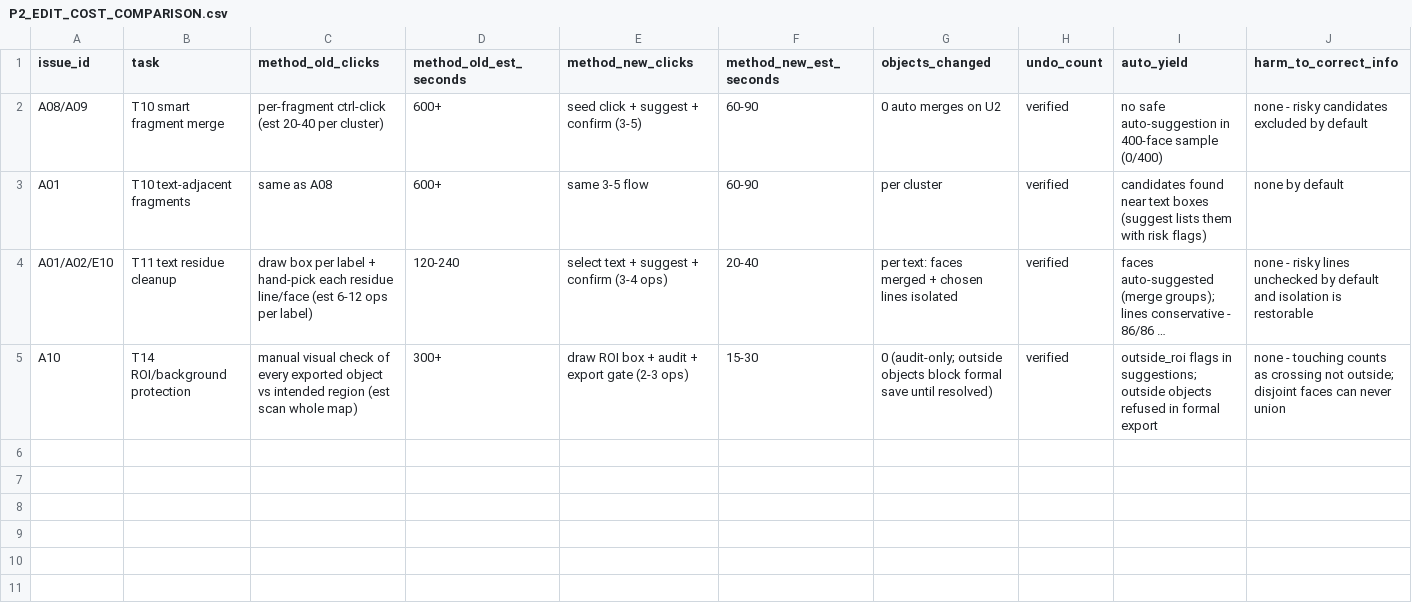
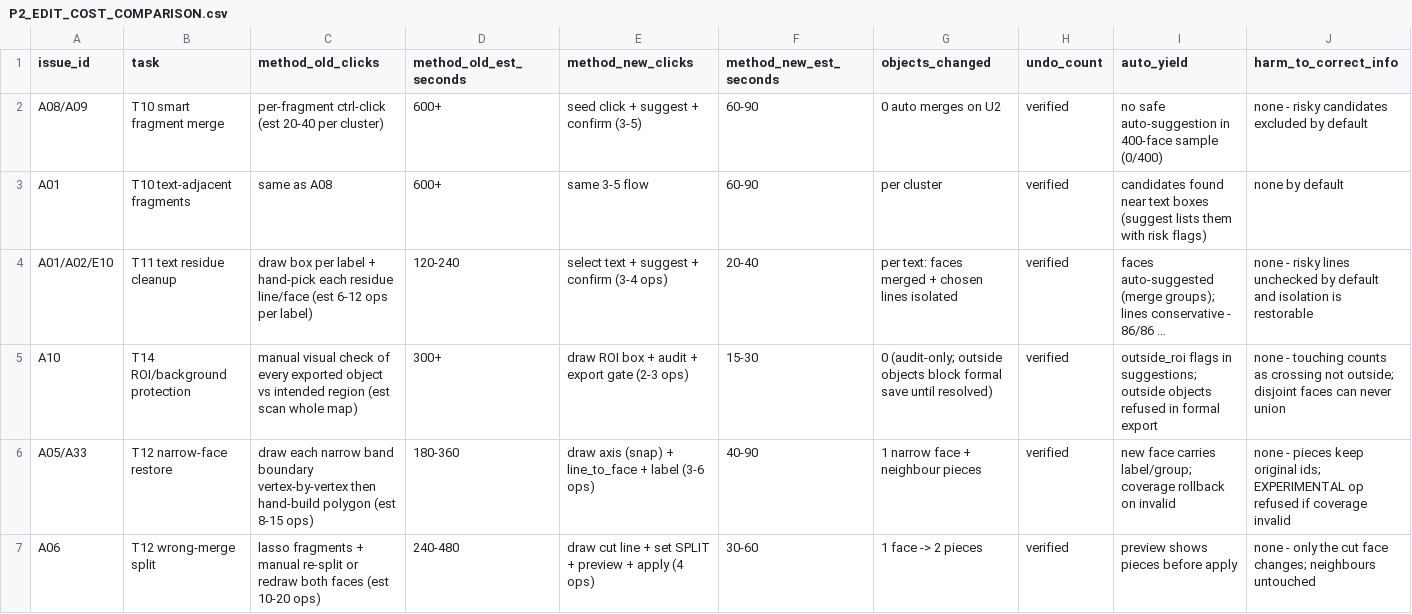
Before and after one commit to xiwei9871/scan2arcgis, a CSV file: docs/uat/20261105/P2_EDIT_COST_COMPARISON.csv, drawn as a sheet; only a part is shown; long unchanged cells end in …; rows hold the shown columns only; the diff names each change by its address in the sheet, - before the commit and + after, or states it on an @@ line.

```diff
--- a/docs/uat/20261105/P2_EDIT_COST_COMPARISON.csv
+++ b/docs/uat/20261105/P2_EDIT_COST_COMPARISON.csv
+row 6: A05/A33 | T12 narrow-face restore | draw each narrow band boundary vertex-by-vertex then hand-build polygon (est 8-15 ops) | 180-360 | draw axis (snap) + line_to_face + label (3-6 ops) | 40-90 | 1 narrow face + neighbour pieces | verified | new face carries label/group; coverage rollback on invalid | none - pieces keep original ids; EXPERIMENTAL op refused if coverage invalid
+row 7: A06 | T12 wrong-merge split | lasso fragments + manual re-split or redraw both faces (est 10-20 ops) | 240-480 | draw cut line + set SPLIT + preview + apply (4 ops) | 30-60 | 1 face -> 2 pieces | verified | preview shows pieces before apply | none - only the cut face changes; neighbours untouched
```
Also changed, not shown: 6 other files.
